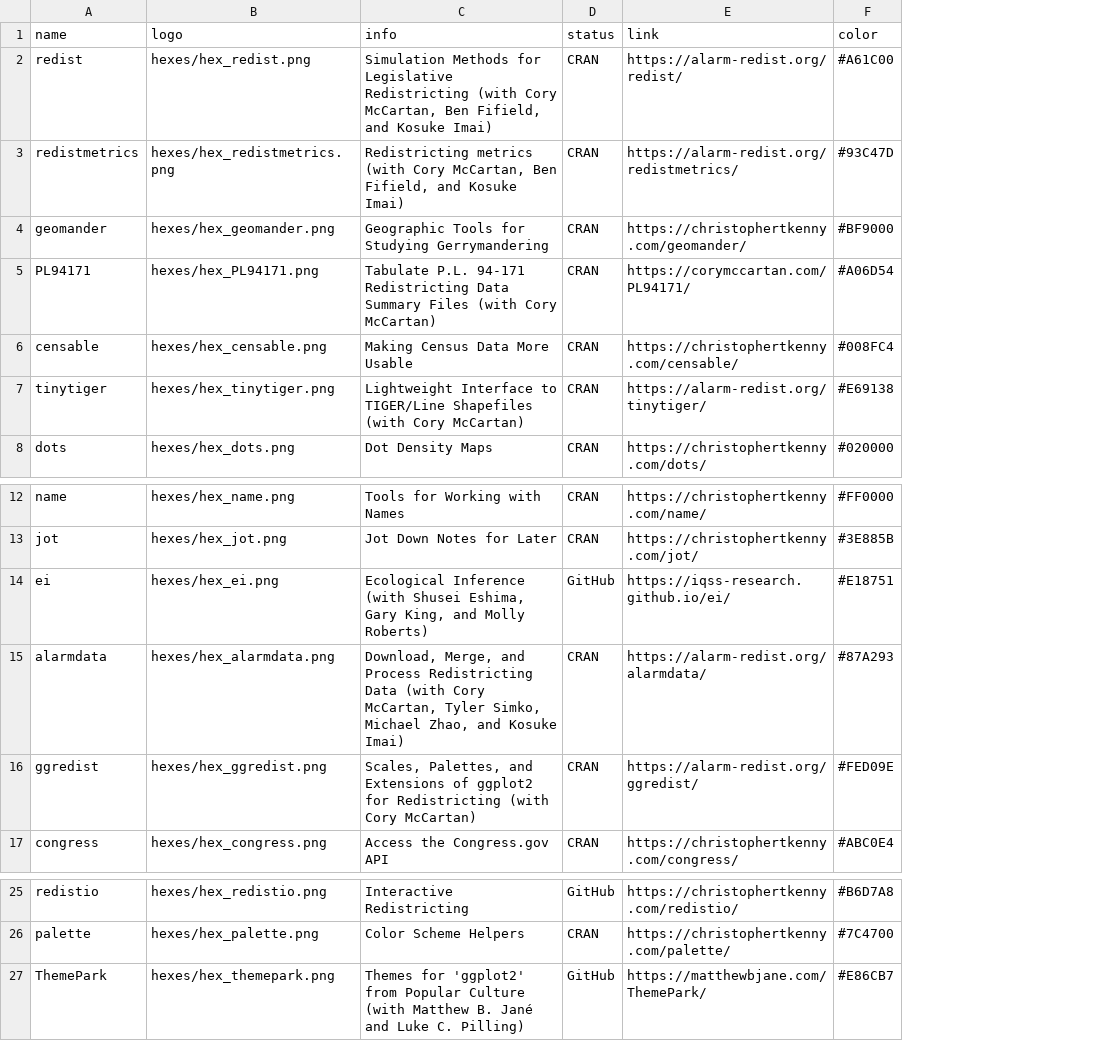
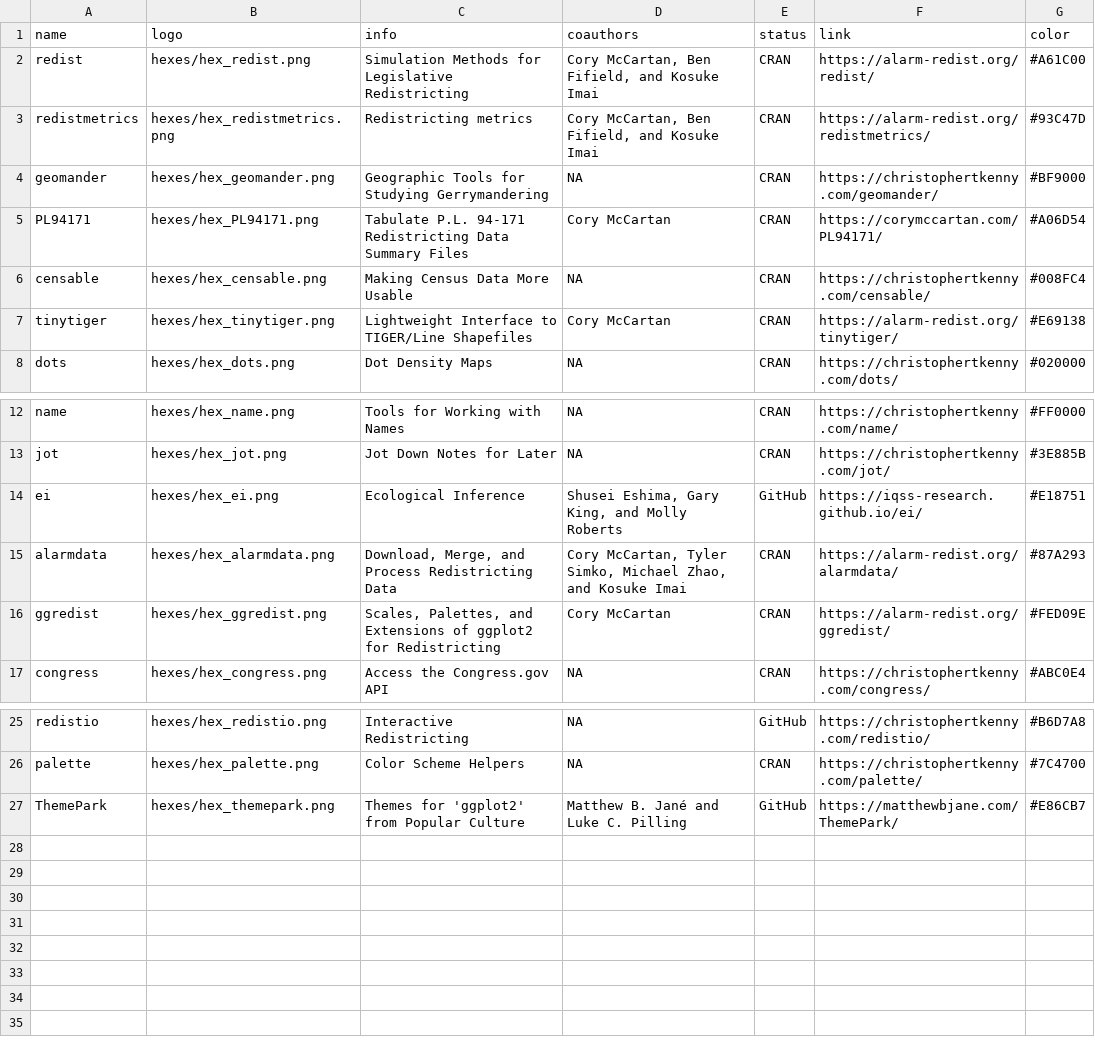
Before and after one commit to christopherkenny/christopherkenny.github.io, a CSV file: pkgs.csv, drawn as a sheet; only a part is shown, gaps mark what is left out; the diff names each change by its address in the sheet, - before the commit and + after, or states it on an @@ line.

Commit message:
split coauthors into new col

```diff
--- a/pkgs.csv
+++ b/pkgs.csv
+column D (coauthors), rows 2-8: Cory McCartan, Ben Fifield, and Kosuke Imai | Cory McCartan, Ben Fifield, and Kosuke Imai | NA | Cory McCartan | NA | Cory McCartan | NA; rows 12-17: NA | NA | Shusei Eshima, Gary King, and Molly Roberts | Cory McCartan, Tyler Simko, Michael Zhao, and Kosuke Imai | Cory McCartan | NA; rows 25-27: NA | NA | Matthew B. Jané and Luke C. Pilling
-C2 (info): …Legislative Redistricting (with Cory McCartan, Ben Fifield, and Kosuke Imai)
+C2 (info): …Legislative Redistricting
-C3 (info): Redistricting metrics (with Cory McCartan, Ben Fifield, and Kosuke Imai)
+C3 (info): Redistricting metrics
-C5 (info): …Summary Files (with Cory McCartan)
+C5 (info): …Summary Files
-C7 (info): …TIGER/Line Shapefiles (with Cory McCartan)
+C7 (info): …TIGER/Line Shapefiles
-C14 (info): Ecological Inference (with Shusei Eshima, Gary King, and Molly Roberts)
+C14 (info): Ecological Inference
-C15 (info): …Redistricting Data (with Cory McCartan, Tyler Simko, Michael Zhao, and Kosuke Imai)
+C15 (info): …Redistricting Data
-C16 (info): …for Redistricting (with Cory McCartan)
+C16 (info): …for Redistricting
-C27 (info): …Popular Culture (with Matthew B. Jané and Luke C. Pilling)
+C27 (info): …Popular Culture
```
Also changed, not shown: 3 other files.
